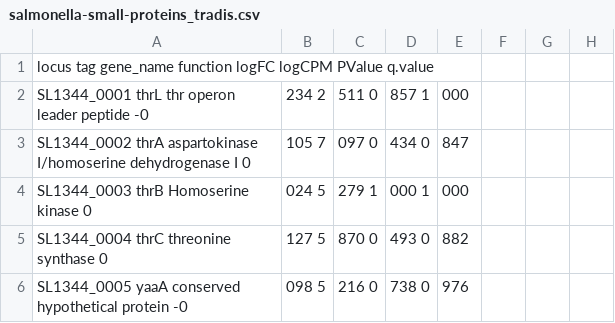
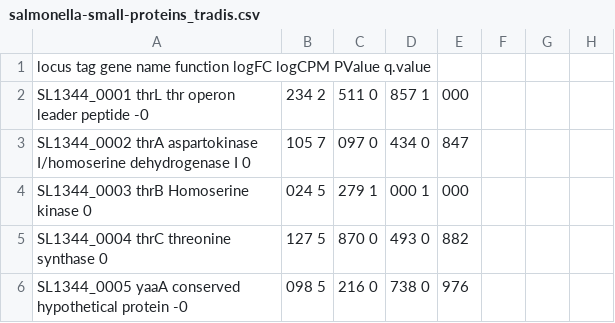
Before and after one commit to titusss/Dataframe-Playground, a CSV file: backend/static/salmonella-small-proteins_tradis.csv, drawn as a sheet; only a part is shown.

Commit message:
Minor fix.

```diff
--- a/backend/static/salmonella-small-proteins_tradis.csv
+++ b/backend/static/salmonella-small-proteins_tradis.csv
@@ -1,2 +1,2 @@
-locus tag gene_name	function	logFC	logCPM	PValue	q.value
+locus tag gene name	function	logFC	logCPM	PValue	q.value
 SL1344_0001	thrL	thr operon leader peptide	-0,234	2,511	0,857	1,000
```
